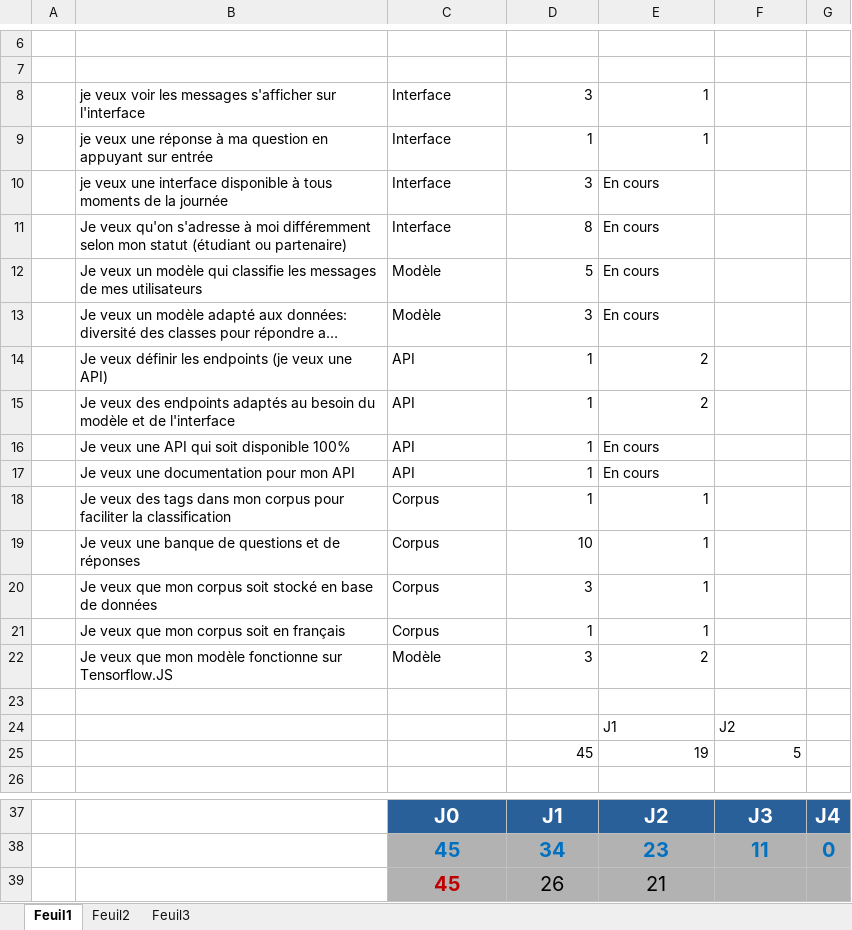
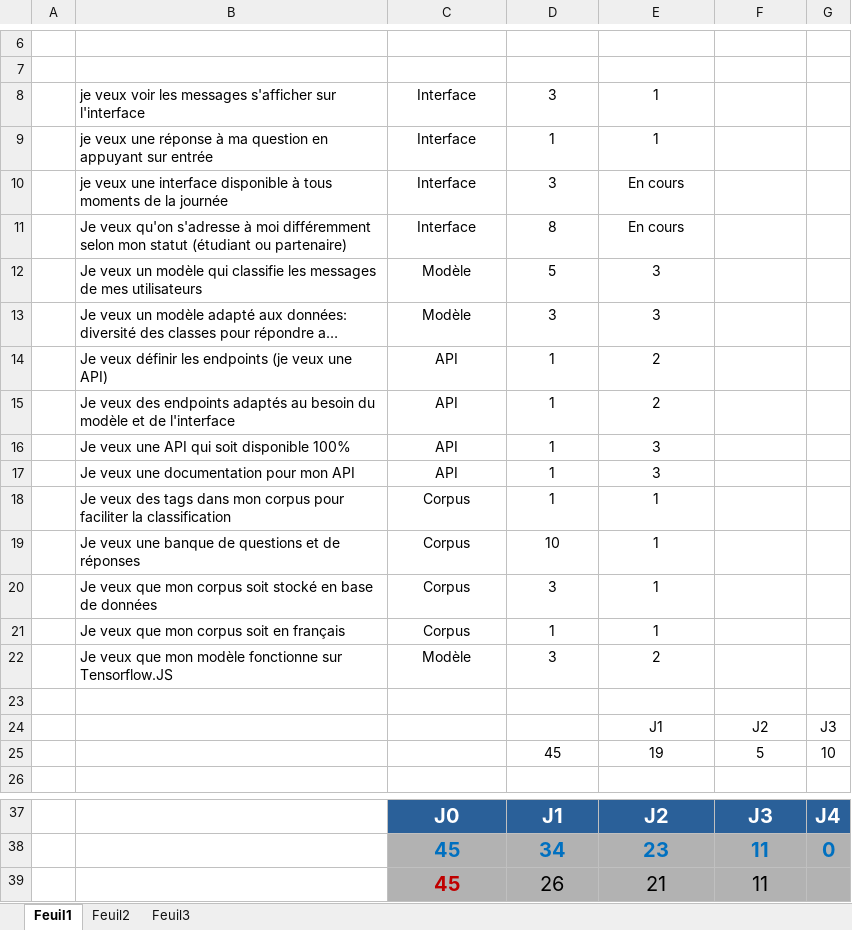
Before and after one commit to chainyo/chatbot_brief_simplon, an Excel workbook: SCRUM/burndown_charts.xlsx, sheet Feuil1, drawn as a sheet; only a part is shown, gaps mark what is left out; long unchanged cells end in …; values as stored, in another font and other column widths than the file's, no borders; charts and pictures not drawn; the diff names each change by its address in the sheet, - before the commit and + after, or states it on an @@ line.

Commit message:
maj scrum

```diff
--- a/SCRUM/burndown_charts.xlsx (sheet Feuil1)
+++ b/SCRUM/burndown_charts.xlsx (sheet Feuil1)
-C8:C22 alignment: left
+C8:C22 alignment: center
-D8:E9 alignment: right
+D8:E9 alignment: center
-D10:D13 alignment: right
+D10:D13 alignment: center
-E10:E13 alignment: left
+E10:E13 alignment: center
-E12:E13: En cours
+E12:E13: 3
-D14:E15 alignment: right
+D14:E15 alignment: center
-D16:D17 alignment: right
+D16:D17 alignment: center
-E16:E17: En cours
+E16:E17: 3
-E16:E17 alignment: left
+E16:E17 alignment: center
-D18:E22 alignment: right
+D18:E22 alignment: center
-E24:F24 alignment: left
+E24:F24 alignment: center
-G24: (empty)
+G24: J3
-D25:F25 alignment: right
+D25:F25 alignment: center
-G25: (empty)
+G25: 10
-F39: (empty)
+F39: 11
```
Also changed, not shown: formulas that keep their value, charts or pictures, 1 other file.
